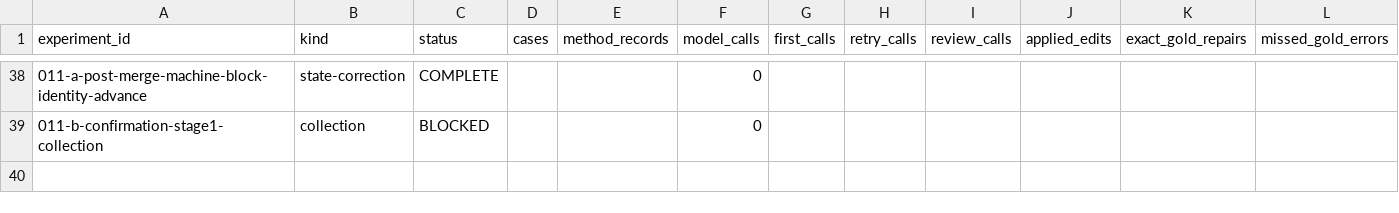
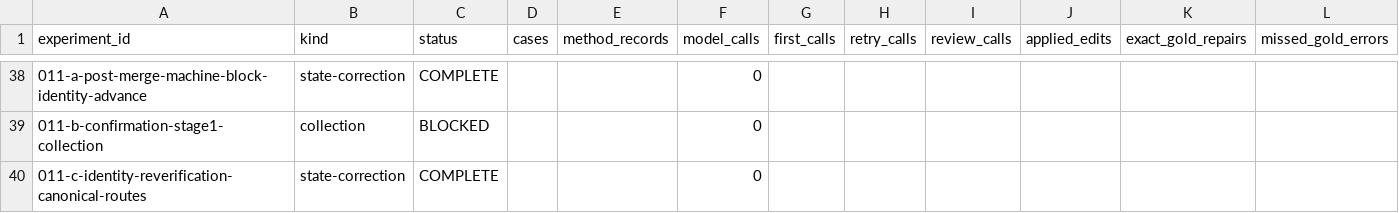
Before and after one commit to ulfe-lmi/llm-slovenian-repair, a CSV file: research/tables/experiment-summary.csv, drawn as a sheet; only a part is shown, gaps mark what is left out; rows hold the shown columns only; the diff names each change by its address in the sheet, - before the commit and + after, or states it on an @@ line.

Commit message:
011-c: bookkeeping (registry 38 -> 39 with the single 011-c data-free state-correction entry (status COMPLETE); RESEARCH-STATE additive section 27 plus machine-block counters only: registry_entries 39, oap_reports_reviewed 58, identity fields unchanged at the 011-a review point; STATUS.md round sentence; GENERATED-FILES scoped STATUS.md pin; CSV rebuild + check)

```diff
--- a/research/tables/experiment-summary.csv
+++ b/research/tables/experiment-summary.csv
+row 40: 011-c-identity-reverification-canonical-routes | state-correction | COMPLETE |  |  | 0
```
Also changed, not shown: 4 other files.
